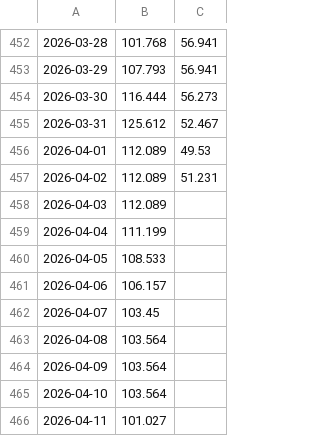
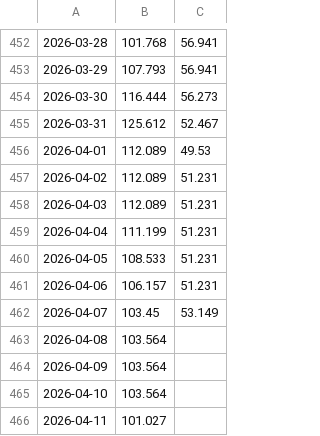
Before and after one commit to Economics-SP-V/Showroom, a CSV file: Produkte/Preise/KrPr.csv, drawn as a sheet; only a part is shown, gaps mark what is left out; the diff names each change by its address in the sheet, - before the commit and + after, or states it on an @@ line.

```diff
--- a/Produkte/Preise/KrPr.csv
+++ b/Produkte/Preise/KrPr.csv
-C458:C461: (empty)
+C458:C461: 51.231
-C462: (empty)
+C462: 53.149
```
Also changed, not shown: Produkte/Preise/Preise.csv, 2 other files.
